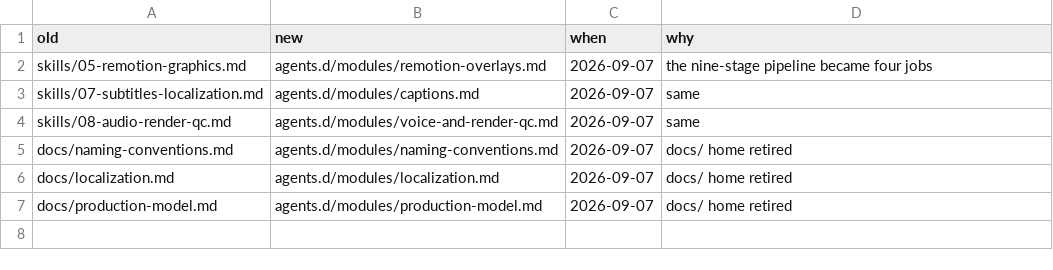
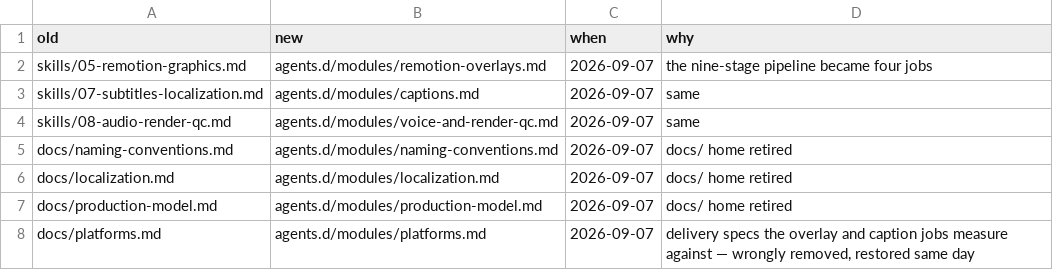
Before and after one commit to monkeyboiii/video-master, a TSV file: agents.d/modules/.renames.tsv, drawn as a sheet.

```diff
--- a/agents.d/modules/.renames.tsv
+++ b/agents.d/modules/.renames.tsv
@@ -7 +7,2 @@ docs/localization.md	agents.d/modules/localization.md	2026-09-07	docs/ home reti
 docs/production-model.md	agents.d/modules/production-model.md	2026-09-07	docs/ home retired
+docs/platforms.md	agents.d/modules/platforms.md	2026-09-07	delivery specs the overlay and caption jobs measure against — wrongly removed, restored same day
```
Also changed, not shown: 6 other files.
